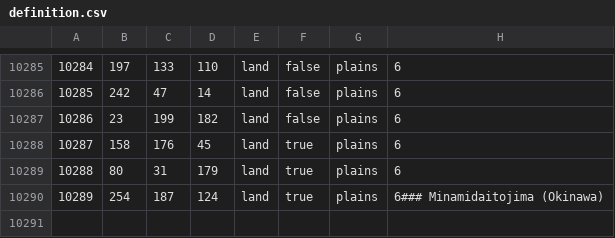
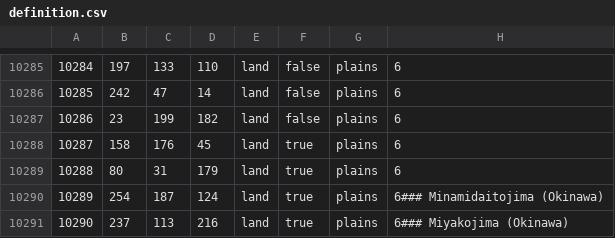
Before and after one commit to Musvage/The-Second-Sengoku, a CSV file: map/definition.csv, drawn as a sheet; only a part is shown, gaps mark what is left out.

Commit message:
Map Update
Added island of Miyakojima (Okinawa).

```diff
--- a/map/definition.csv
+++ b/map/definition.csv
@@ -10290 +10290,2 @@
 10289;254;187;124;land;true;plains;6### Minamidaitojima (Okinawa)
+10290;237;113;216;land;true;plains;6### Miyakojima (Okinawa)
```
Also changed, not shown: 13 other files.
